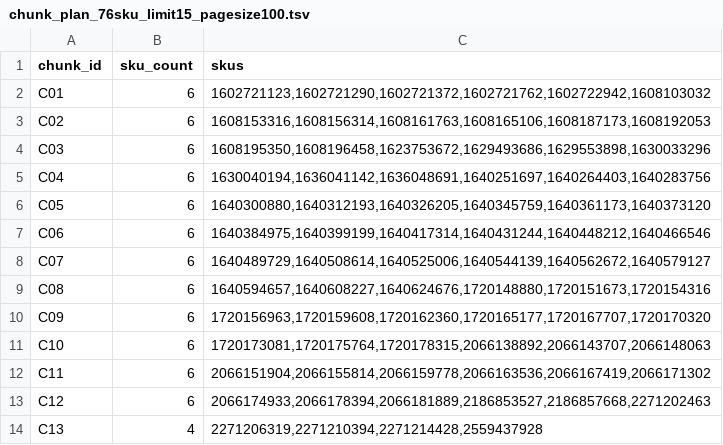
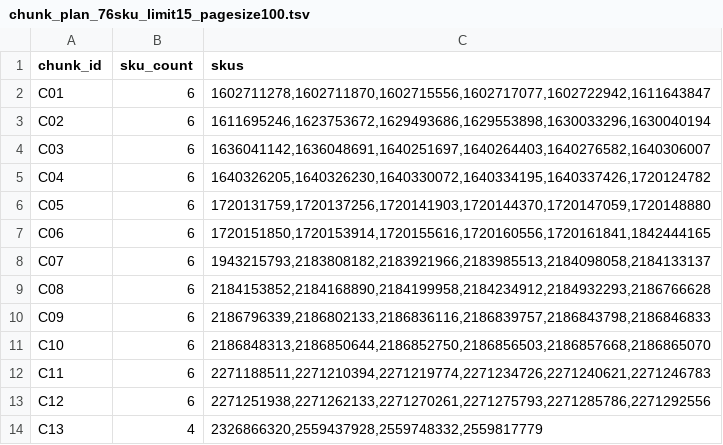
Before and after one commit to MaksimUnimax/blood_sand, a TSV file: продажи/статистика/ozon/raw/2026-08-13_2026-09-10/chunk_plan_76sku_limit15_pagesize100.tsv, drawn as a sheet.

Commit message:
data(ozon): restore chunk plan from live current76

```diff
--- a/продажи/статистика/ozon/raw/2026-08-13_2026-09-10/chunk_plan_76sku_limit15_pagesize100.tsv
+++ b/продажи/статистика/ozon/raw/2026-08-13_2026-09-10/chunk_plan_76sku_limit15_pagesize100.tsv
@@ -1,14 +1,14 @@
 chunk_id	sku_count	skus
-C01	6	1602721123,1602721290,1602721372,1602721762,1602722942,1608103032
-C02	6	1608153316,1608156314,1608161763,1608165106,1608187173,1608192053
-C03	6	1608195350,1608196458,1623753672,1629493686,1629553898,1630033296
-C04	6	1630040194,1636041142,1636048691,1640251697,1640264403,1640283756
-C05	6	1640300880,1640312193,1640326205,1640345759,1640361173,1640373120
-C06	6	1640384975,1640399199,1640417314,1640431244,1640448212,1640466546
-C07	6	1640489729,1640508614,1640525006,1640544139,1640562672,1640579127
-C08	6	1640594657,1640608227,1640624676,1720148880,1720151673,1720154316
-C09	6	1720156963,1720159608,1720162360,1720165177,1720167707,1720170320
-C10	6	1720173081,1720175764,1720178315,2066138892,2066143707,2066148063
-C11	6	2066151904,2066155814,2066159778,2066163536,2066167419,2066171302
-C12	6	2066174933,2066178394,2066181889,2186853527,2186857668,2271202463
-C13	4	2271206319,2271210394,2271214428,2559437928
+C01	6	1602711278,1602711870,1602715556,1602717077,1602722942,1611643847
+C02	6	1611695246,1623753672,1629493686,1629553898,1630033296,1630040194
+C03	6	1636041142,1636048691,1640251697,1640264403,1640276582,1640306007
+C04	6	1640326205,1640326230,1640330072,1640334195,1640337426,1720124782
+C05	6	1720131759,1720137256,1720141903,1720144370,1720147059,1720148880
+C06	6	1720151850,1720153914,1720155616,1720160556,1720161841,1842444165
+C07	6	1943215793,2183808182,2183921966,2183985513,2184098058,2184133137
+C08	6	2184153852,2184168890,2184199958,2184234912,2184932293,2186766628
+C09	6	2186796339,2186802133,2186836116,2186839757,2186843798,2186846833
+C10	6	2186848313,2186850644,2186852750,2186856503,2186857668,2186865070
+C11	6	2271188511,2271210394,2271219774,2271234726,2271240621,2271246783
+C12	6	2271251938,2271262133,2271270261,2271275793,2271285786,2271292556
+C13	4	2326866320,2559437928,2559748332,2559817779
```
